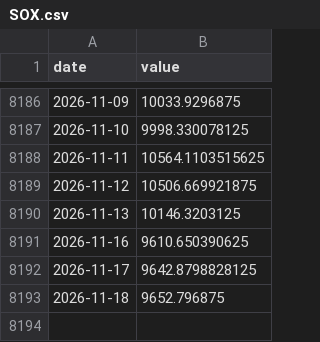
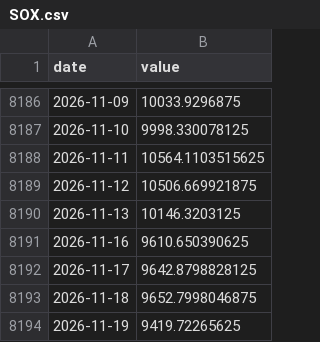
Before and after one commit to Janine1217/us-business-cycle-tracker, a CSV file: data/series/SOX.csv, drawn as a sheet; only a part is shown, gaps mark what is left out.

```diff
--- a/data/series/SOX.csv
+++ b/data/series/SOX.csv
@@ -8192,2 +8192,3 @@ date,value
 2026-11-17,9642.8798828125
-2026-11-18,9652.796875
+2026-11-18,9652.7998046875
+2026-11-19,9419.72265625
```
Also changed, not shown: data/series/IC4WSA.csv, data/series/ICSA.csv, 17 other files.
